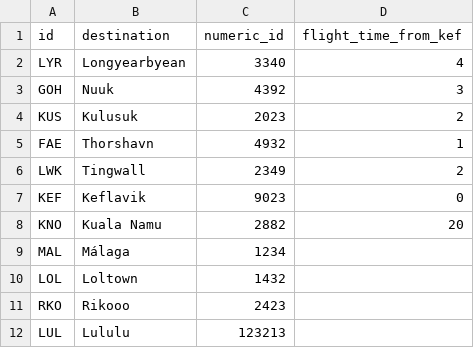
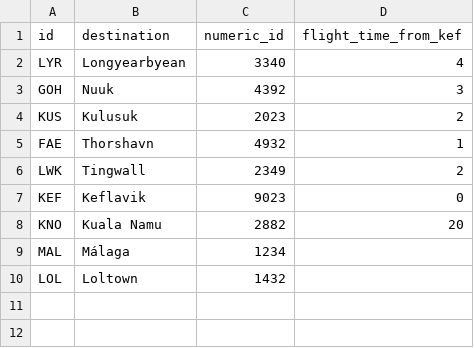
Before and after one commit to riko-efendi/NaN-Air-H7, a CSV file: _PROJECT/files/destinations.csv, drawn as a sheet; the diff names each change by its address in the sheet, - before the commit and + after, or states it on an @@ line.

```diff
--- a/_PROJECT/files/destinations.csv
+++ b/_PROJECT/files/destinations.csv
-row 11: RKO | Rikooo | 2423
-row 12: LUL | Lululu | 123213
```
Also changed, not shown: _PROJECT/files/upcoming_flights.csv, 6 other files.
